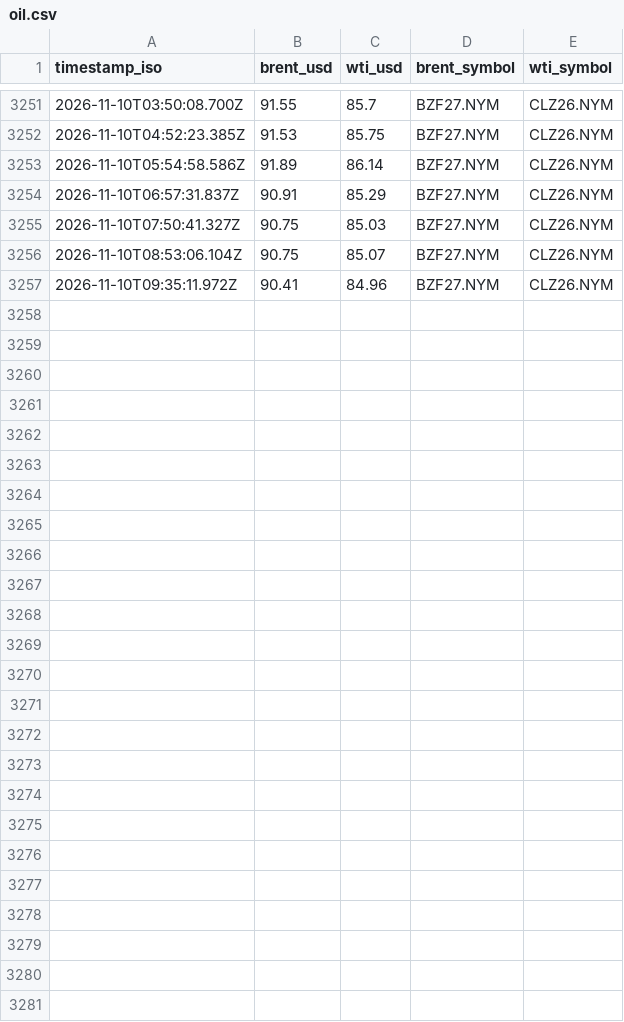
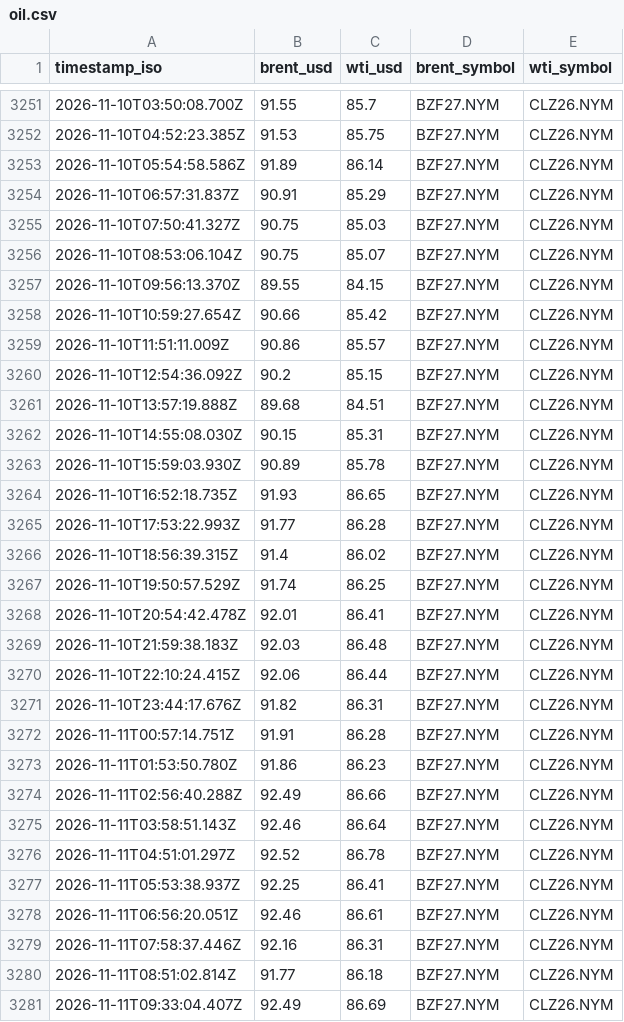
Before and after one commit to supamanluva/hormuz-watch, a CSV file: history/oil.csv, drawn as a sheet; only a part is shown, gaps mark what is left out.

```diff
--- a/history/oil.csv
+++ b/history/oil.csv
@@ -3256,2 +3256,26 @@ timestamp_iso,brent_usd,wti_usd,brent_symbol,wti_symbol
 2026-11-10T08:53:06.104Z,90.75,85.07,BZF27.NYM,CLZ26.NYM
-2026-11-10T09:35:11.972Z,90.41,84.96,BZF27.NYM,CLZ26.NYM
+2026-11-10T09:56:13.370Z,89.55,84.15,BZF27.NYM,CLZ26.NYM
+2026-11-10T10:59:27.654Z,90.66,85.42,BZF27.NYM,CLZ26.NYM
+2026-11-10T11:51:11.009Z,90.86,85.57,BZF27.NYM,CLZ26.NYM
+2026-11-10T12:54:36.092Z,90.2,85.15,BZF27.NYM,CLZ26.NYM
+2026-11-10T13:57:19.888Z,89.68,84.51,BZF27.NYM,CLZ26.NYM
+2026-11-10T14:55:08.030Z,90.15,85.31,BZF27.NYM,CLZ26.NYM
+2026-11-10T15:59:03.930Z,90.89,85.78,BZF27.NYM,CLZ26.NYM
+2026-11-10T16:52:18.735Z,91.93,86.65,BZF27.NYM,CLZ26.NYM
+2026-11-10T17:53:22.993Z,91.77,86.28,BZF27.NYM,CLZ26.NYM
+2026-11-10T18:56:39.315Z,91.4,86.02,BZF27.NYM,CLZ26.NYM
+2026-11-10T19:50:57.529Z,91.74,86.25,BZF27.NYM,CLZ26.NYM
+2026-11-10T20:54:42.478Z,92.01,86.41,BZF27.NYM,CLZ26.NYM
+2026-11-10T21:59:38.183Z,92.03,86.48,BZF27.NYM,CLZ26.NYM
+2026-11-10T22:10:24.415Z,92.06,86.44,BZF27.NYM,CLZ26.NYM
+2026-11-10T23:44:17.676Z,91.82,86.31,BZF27.NYM,CLZ26.NYM
+2026-11-11T00:57:14.751Z,91.91,86.28,BZF27.NYM,CLZ26.NYM
+2026-11-11T01:53:50.780Z,91.86,86.23,BZF27.NYM,CLZ26.NYM
+2026-11-11T02:56:40.288Z,92.49,86.66,BZF27.NYM,CLZ26.NYM
+2026-11-11T03:58:51.143Z,92.46,86.64,BZF27.NYM,CLZ26.NYM
+2026-11-11T04:51:01.297Z,92.52,86.78,BZF27.NYM,CLZ26.NYM
+2026-11-11T05:53:38.937Z,92.25,86.41,BZF27.NYM,CLZ26.NYM
+2026-11-11T06:56:20.051Z,92.46,86.61,BZF27.NYM,CLZ26.NYM
+2026-11-11T07:58:37.446Z,92.16,86.31,BZF27.NYM,CLZ26.NYM
+2026-11-11T08:51:02.814Z,91.77,86.18,BZF27.NYM,CLZ26.NYM
+2026-11-11T09:33:04.407Z,92.49,86.69,BZF27.NYM,CLZ26.NYM
```
Also changed, not shown: history/events.csv, history/status_history.csv, 1 other file.
